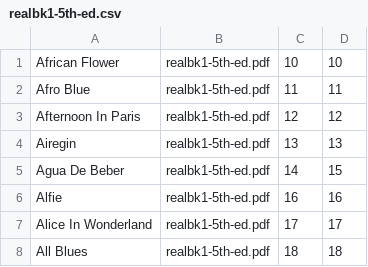
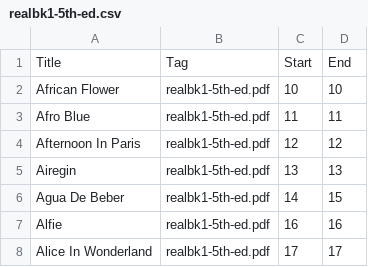
Before and after one commit to codeangler/musicindex, a CSV file: ForScore/realbk1-5th-ed.csv, drawn as a sheet; only a part is shown; the shorter side is filled out with more unchanged rows.

Commit message:
feat:  realbook 5th ed

```diff
--- a/ForScore/realbk1-5th-ed.csv
+++ b/ForScore/realbk1-5th-ed.csv
@@ -1 +1,2 @@
+Title, Tag, Start, End
 African Flower,realbk1-5th-ed.pdf,10,10
```
